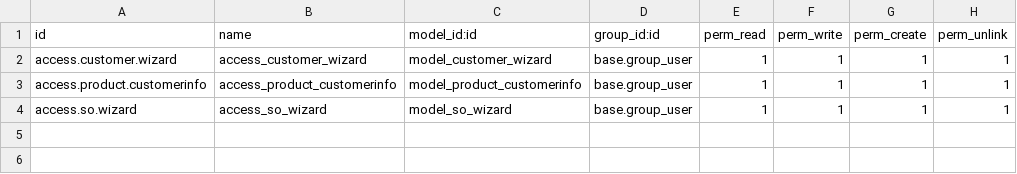
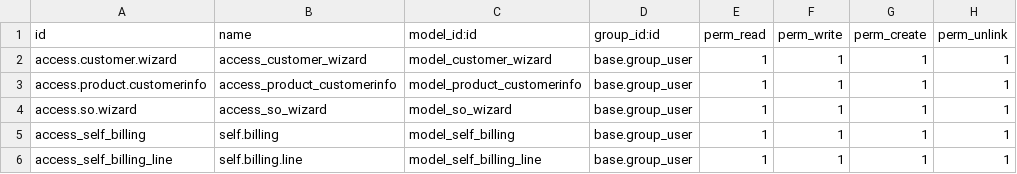
Before and after one commit to planetodooofficial/krs-foodart, a CSV file: custom/security/ir.model.access.csv, drawn as a sheet; the diff names each change by its address in the sheet, - before the commit and + after, or states it on an @@ line.

Commit message:
add self billing form and function to connect from api

```diff
--- a/custom/security/ir.model.access.csv
+++ b/custom/security/ir.model.access.csv
+row 5: access_self_billing | self.billing | model_self_billing | base.group_user | 1 | 1 | 1 | 1
+row 6: access_self_billing_line | self.billing.line | model_self_billing_line | base.group_user | 1 | 1 | 1 | 1
```
Also changed, not shown: 8 other files.
